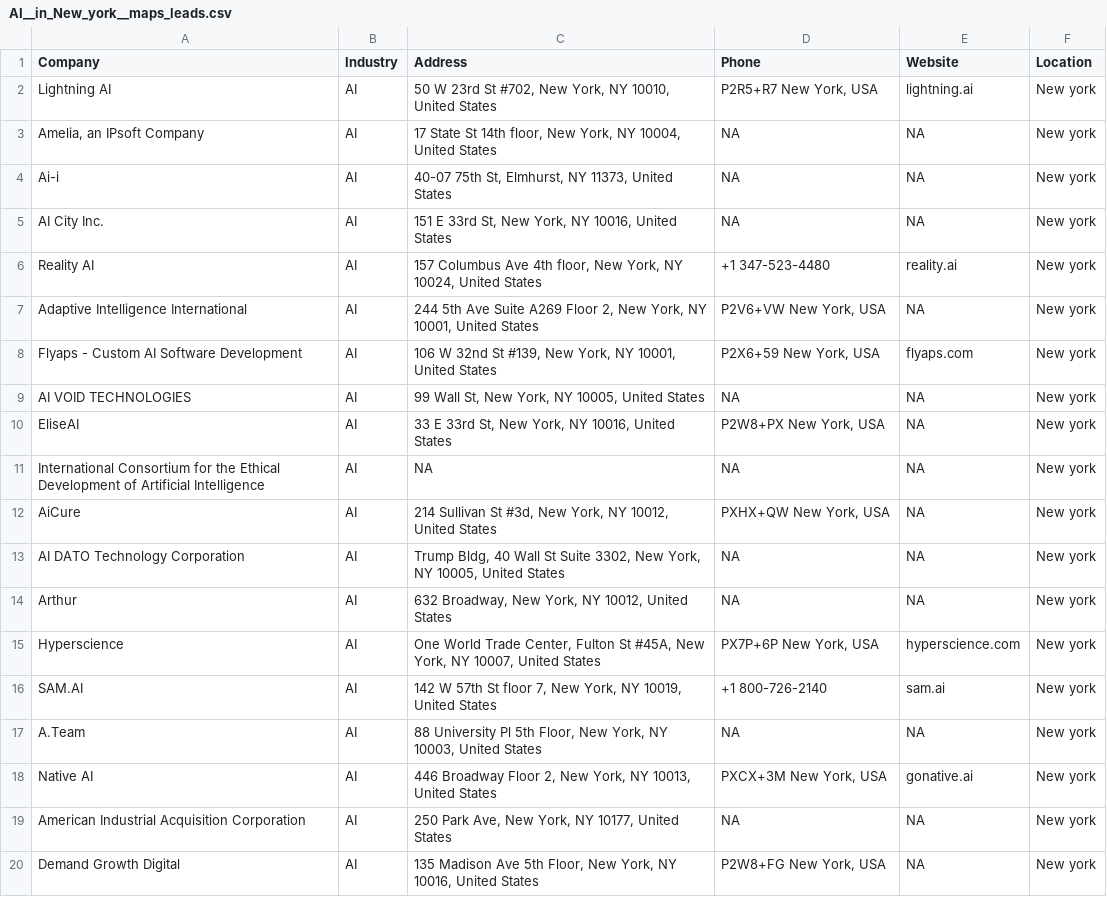
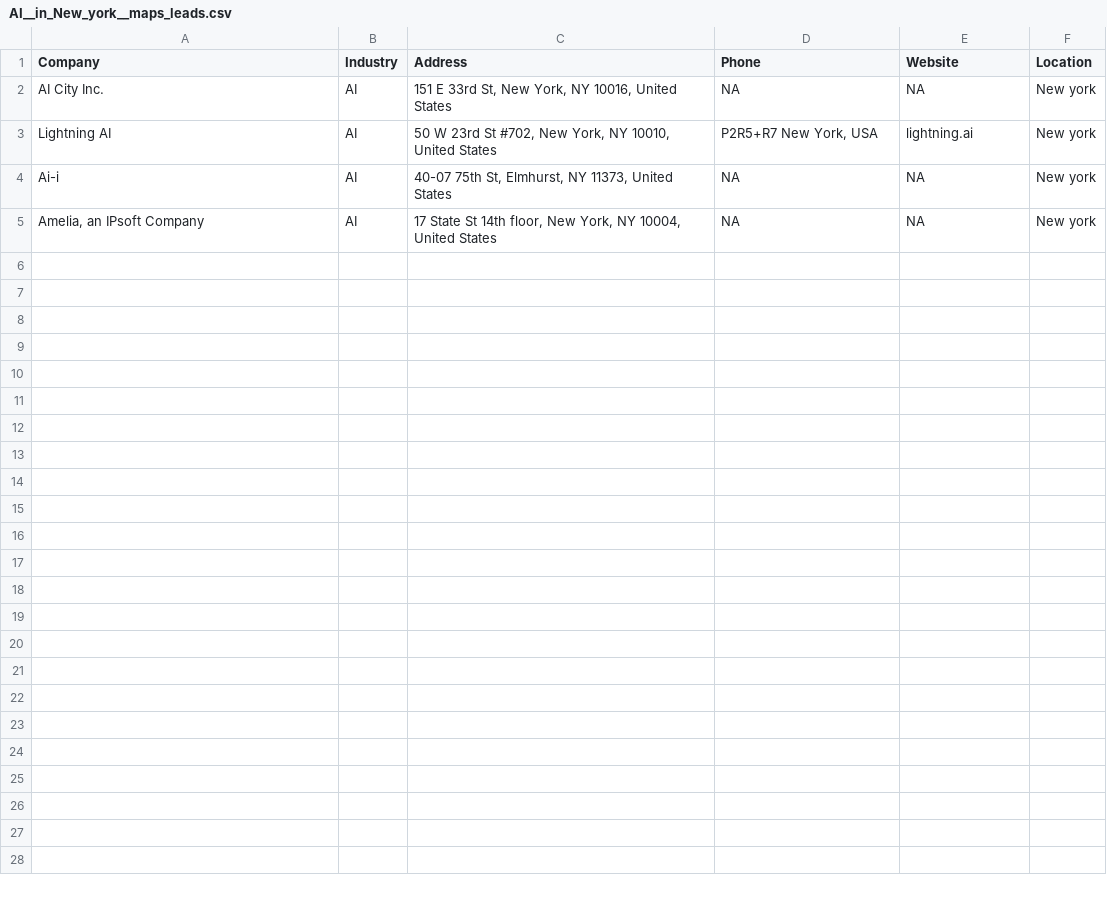
Before and after one commit to Dhairya1910/Lead-Analyser, a CSV file: AI__in_New_york__maps_leads.csv, drawn as a sheet.

Commit message:
Some sample data and Final Report

```diff
--- a/AI__in_New_york__maps_leads.csv
+++ b/AI__in_New_york__maps_leads.csv
@@ -1,20 +1,5 @@
 Company,Industry,Address,Phone,Website,Location
+AI City Inc.,AI ,"151 E 33rd St, New York, NY 10016, United States",NA,NA,New york
 Lightning AI,AI ,"50 W 23rd St #702, New York, NY 10010, United States","P2R5+R7 New York, USA",lightning.ai,New york
+Ai-i,AI ,"40-07 75th St, Elmhurst, NY 11373, United States",NA,NA,New york
 "Amelia, an IPsoft Company",AI ,"17 State St 14th floor, New York, NY 10004, United States",NA,NA,New york
-Ai-i,AI ,"40-07 75th St, Elmhurst, NY 11373, United States",NA,NA,New york
-AI City Inc.,AI ,"151 E 33rd St, New York, NY 10016, United States",NA,NA,New york
-Reality AI,AI ,"157 Columbus Ave 4th floor, New York, NY 10024, United States",+1 347-523-4480,reality.ai,New york
-Adaptive Intelligence International,AI ,"244 5th Ave Suite A269 Floor 2, New York, NY 10001, United States","P2V6+VW New York, USA",NA,New york
-Flyaps - Custom AI Software Development,AI ,"106 W 32nd St #139, New York, NY 10001, United States","P2X6+59 New York, USA",flyaps.com,New york
-AI VOID TECHNOLOGIES,AI ,"99 Wall St, New York, NY 10005, United States",NA,NA,New york
-EliseAI,AI ,"33 E 33rd St, New York, NY 10016, United States","P2W8+PX New York, USA",NA,New york
-International Consortium for the Ethical Development of Artificial Intelligence,AI ,NA,NA,NA,New york
-AiCure,AI ,"214 Sullivan St #3d, New York, NY 10012, United States","PXHX+QW New York, USA",NA,New york
-AI DATO Technology Corporation,AI ,"Trump Bldg, 40 Wall St Suite 3302, New York, NY 10005, United States",NA,NA,New york
-Arthur,AI ,"632 Broadway, New York, NY 10012, United States",NA,NA,New york
-Hyperscience,AI ,"One World Trade Center, Fulton St #45A, New York, NY 10007, United States","PX7P+6P New York, USA",hyperscience.com,New york
-SAM.AI,AI ,"142 W 57th St floor 7, New York, NY 10019, United States",+1 800-726-2140,sam.ai,New york
-A.Team,AI ,"88 University Pl 5th Floor, New York, NY 10003, United States",NA,NA,New york
-Native AI,AI ,"446 Broadway Floor 2, New York, NY 10013, United States","PXCX+3M New York, USA",gonative.ai,New york
-American Industrial Acquisition Corporation,AI ,"250 Park Ave, New York, NY 10177, United States",NA,NA,New york
-Demand Growth Digital,AI ,"135 Madison Ave 5th Floor, New York, NY 10016, United States","P2W8+FG New York, USA",NA,New york
```
Also changed, not shown: 3 other files.
